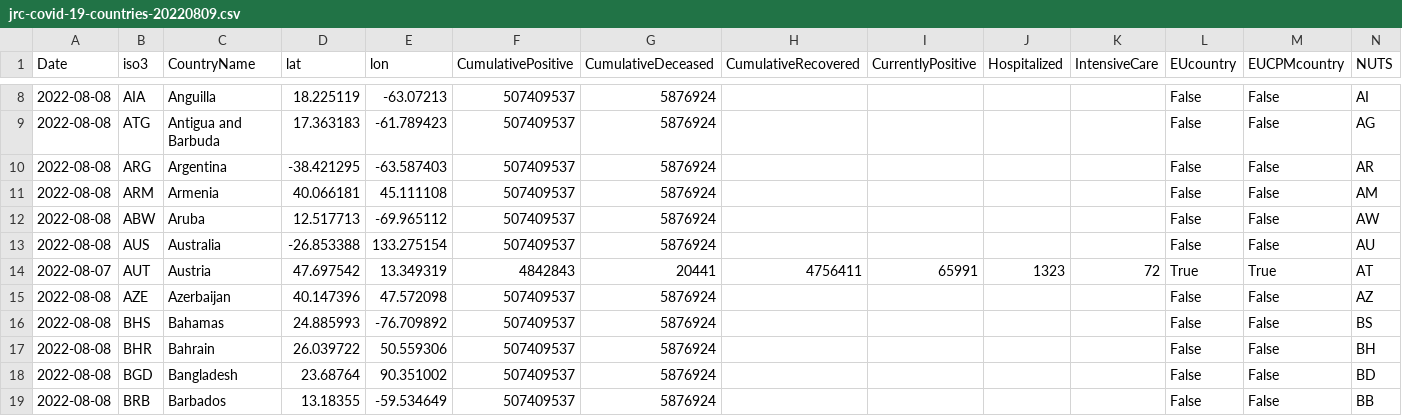
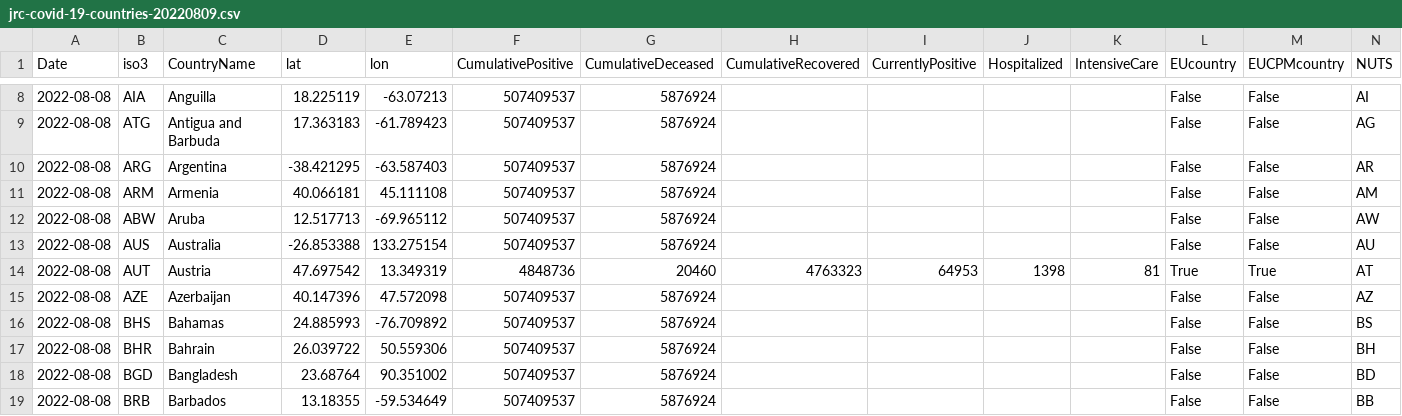
Before and after one commit to romyhansum/COVID-19, a CSV file: data-by-country/jrc-covid-19-countries-20220809.csv, drawn as a sheet; only a part is shown, gaps mark what is left out.

```diff
--- a/data-by-country/jrc-covid-19-countries-20220809.csv
+++ b/data-by-country/jrc-covid-19-countries-20220809.csv
@@ -13,3 +13,3 @@ Date,iso3,CountryName,lat,lon,CumulativePositive,CumulativeDeceased,CumulativeRe
 2022-08-08,AUS,Australia,-26.853388,133.275154,507409537,5876924,,,,,False,False,AU
-2022-08-07,AUT,Austria,47.697542,13.349319,4842843,20441,4756411,65991,1323,72,True,True,AT
+2022-08-08,AUT,Austria,47.697542,13.349319,4848736,20460,4763323,64953,1398,81,True,True,AT
 2022-08-08,AZE,Azerbaijan,40.147396,47.572098,507409537,5876924,,,,,False,False,AZ
```
Also changed, not shown: data-by-country/jrc-covid-19-countries-latest.csv, data-of-world/jrc-covid-19-world-latest.csv, 5 other files.
